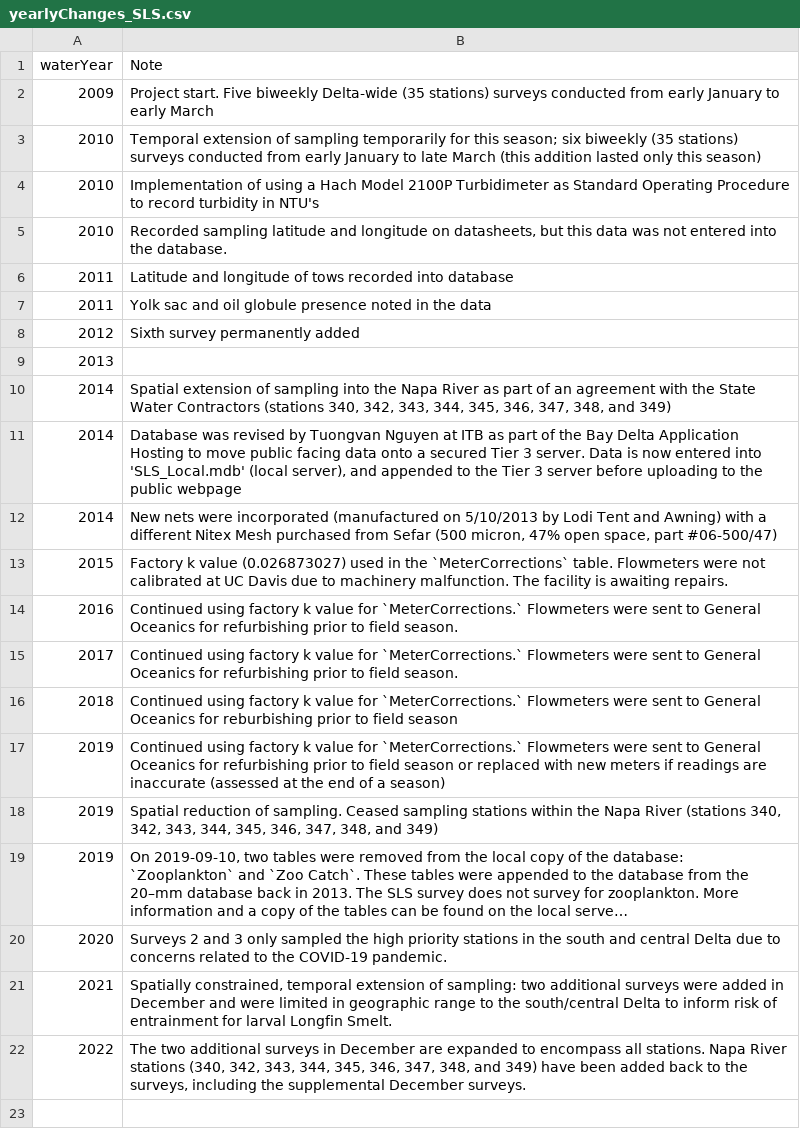
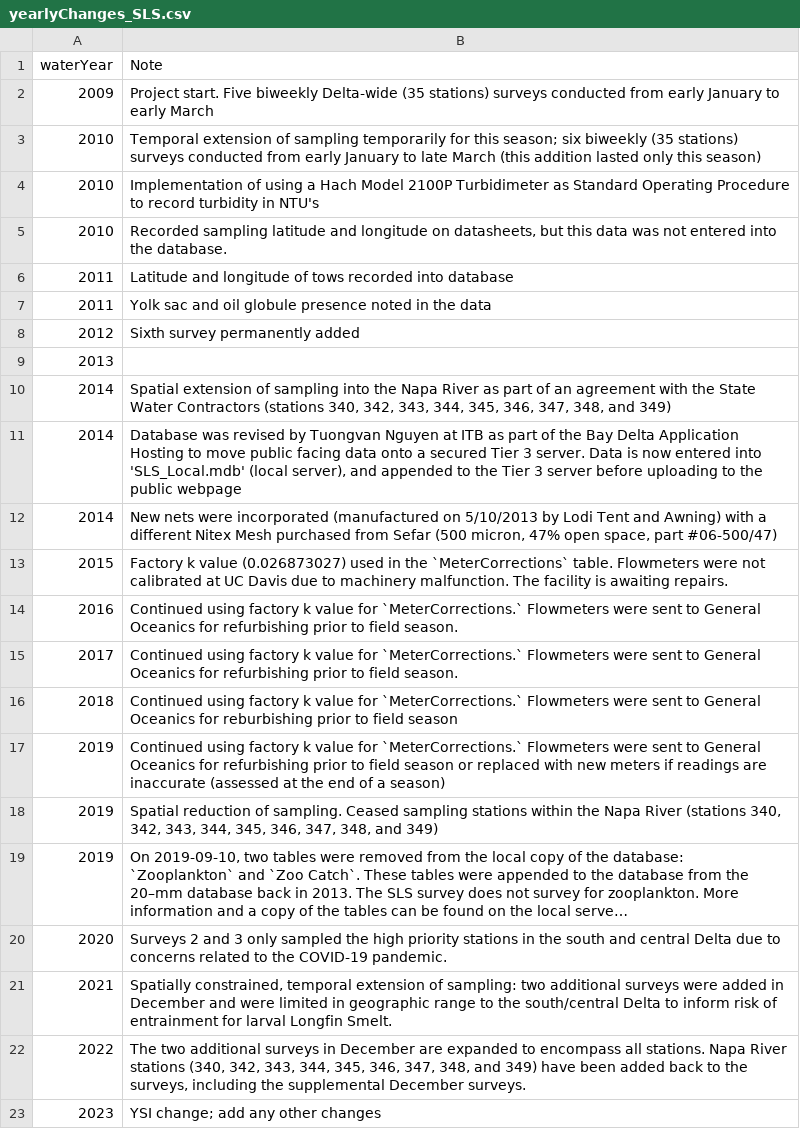
Before and after one commit to trinhxuann/CDFW-IEP-Surveys, a CSV file: data-raw/yearlyChanges_SLS.csv, drawn as a sheet; long unchanged cells end in …; the diff names each change by its address in the sheet, - before the commit and + after, or states it on an @@ line.

```diff
--- a/data-raw/yearlyChanges_SLS.csv
+++ b/data-raw/yearlyChanges_SLS.csv
+row 23: 2023 | YSI change; add any other changes
```
Also changed, not shown: 13 other files.
